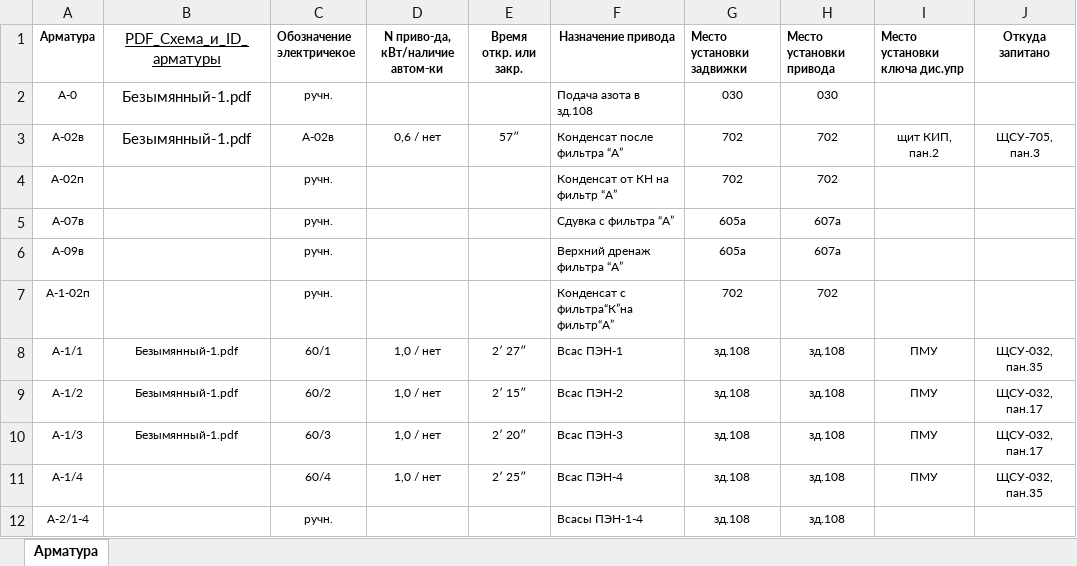
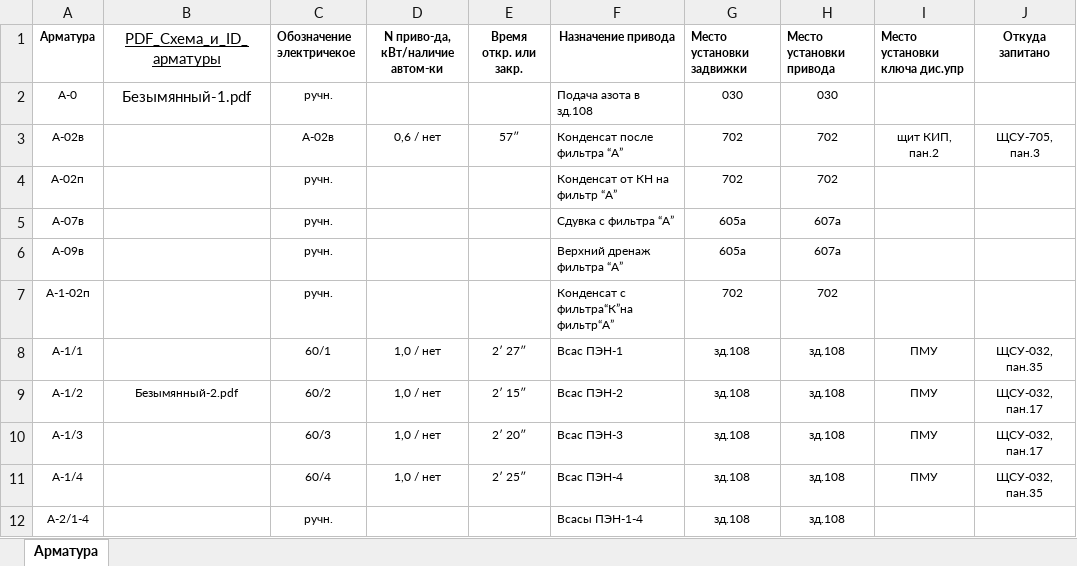
Before and after one commit to Flashw0rk/VK-book-Java-, an Excel workbook: data/Databases/Armatures.xlsx, sheet Арматура, drawn as a sheet; only a part is shown; values as stored, in another font and other column widths than the file's, no borders; the diff names each change by its address in the sheet, - before the commit and + after, or states it on an @@ line.

Commit message:
Удаление точки: после «Сохранить изменения» убираем привязку в Excel (колонка PDF_Схема_и_ID_арматуры) и пропадает синий текст/иконка в «Арматура». Очистка Excel: добавил метод clearPdfLink(...) в ArmatureExcelService. Отложенное удаление: при удалении метка сначала снимается с экрана, запись из JSON/Excel чистится при сохранении. Контекстное меню: в редакторе закрывается по левому клику по схеме. Верстка редактора: вернул GridPane; кнопки Undo/Redo расположены вертикально; «Отобразить все точки» — это ToggleButton.

```diff
--- a/data/Databases/Armatures.xlsx (sheet Арматура)
+++ b/data/Databases/Armatures.xlsx (sheet Арматура)
-B3 (PDF_Схема_и_ID_арматуры): Безымянный-1.pdf
+B3 (PDF_Схема_и_ID_арматуры): (empty)
-B8 (PDF_Схема_и_ID_арматуры): Безымянный-1.pdf
+B8 (PDF_Схема_и_ID_арматуры): (empty)
-B9 (PDF_Схема_и_ID_арматуры): Безымянный-1.pdf
+B9 (PDF_Схема_и_ID_арматуры): Безымянный-2.pdf
-B10 (PDF_Схема_и_ID_арматуры): Безымянный-1.pdf
+B10 (PDF_Схема_и_ID_арматуры): (empty)
```
Also changed, not shown: 3 other files.
